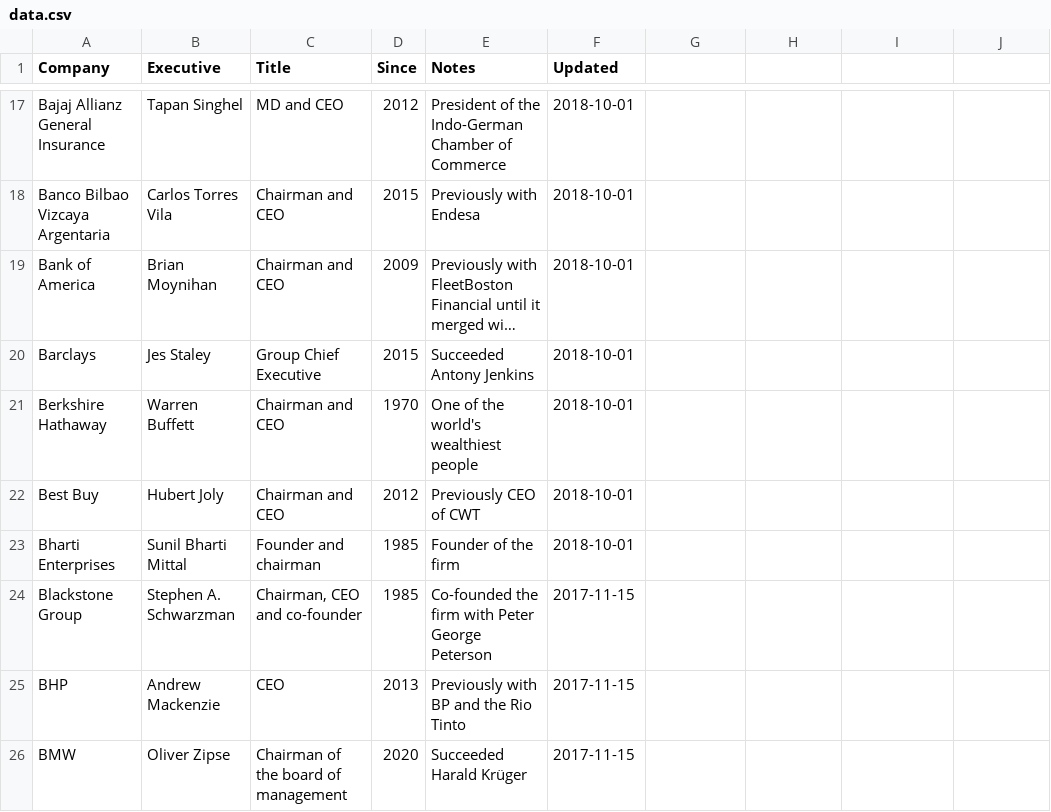
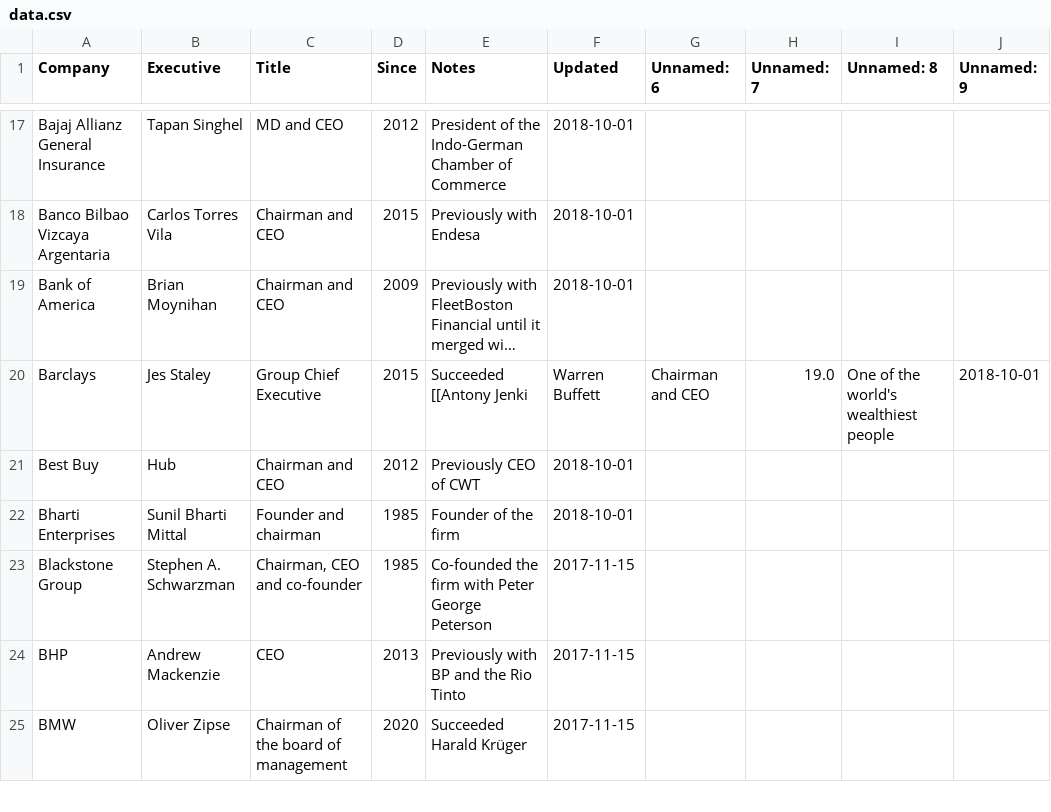
Before and after one commit to dylanroy/ceo-dataset, a CSV file: data.csv, drawn as a sheet; only a part is shown, gaps mark what is left out; long unchanged cells end in …; removed rows and columns are numbered as before the commit, all else as after; the diff names each change by its address in the sheet, - before the commit and + after, or states it on an @@ line.

Commit message:
Latest data: Wed Jan  5 05:04:41 UTC 2022

```diff
--- a/data.csv
+++ b/data.csv
-G1: (empty)
+G1: Unnamed: 6
-H1: (empty)
+H1: Unnamed: 7
-I1: (empty)
+I1: Unnamed: 8
-J1: (empty)
+J1: Unnamed: 9
-E20 (Notes): Succeeded Antony Jenkins
+E20 (Notes): Succeeded [[Antony Jenki
-F20 (Updated): 2018-10-01
+F20 (Updated): Warren Buffett
-G20 (Unnamed: 6): (empty)
+G20 (Unnamed: 6): Chairman and CEO
-H20 (Unnamed: 7): (empty)
+H20 (Unnamed: 7): 19.0
-I20 (Unnamed: 8): (empty)
+I20 (Unnamed: 8): One of the world's wealthiest people
-J20 (Unnamed: 9): (empty)
+J20 (Unnamed: 9): 2018-10-01
-row 21: Berkshire Hathaway | Warren Buffett | Chairman and CEO | 1970 | One of the world's wealthiest people | 2018-10-01
-B21 (Executive): Hubert Joly
+B21 (Executive): Hub
```
